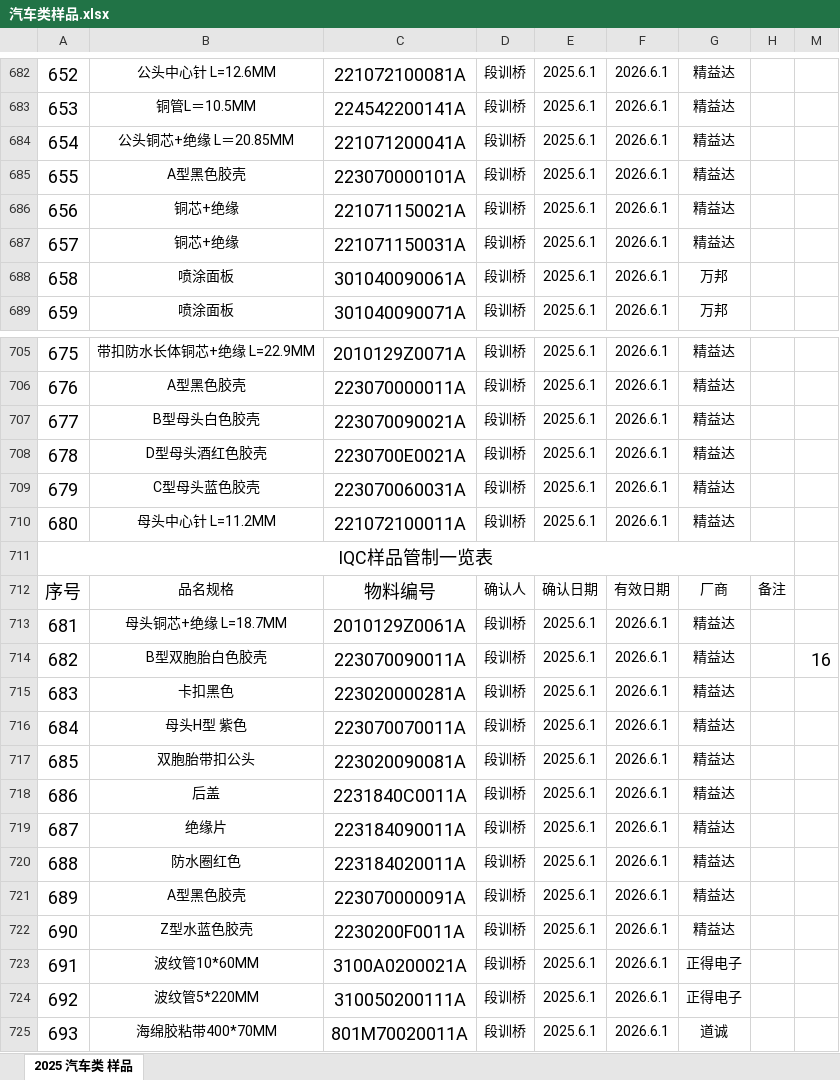
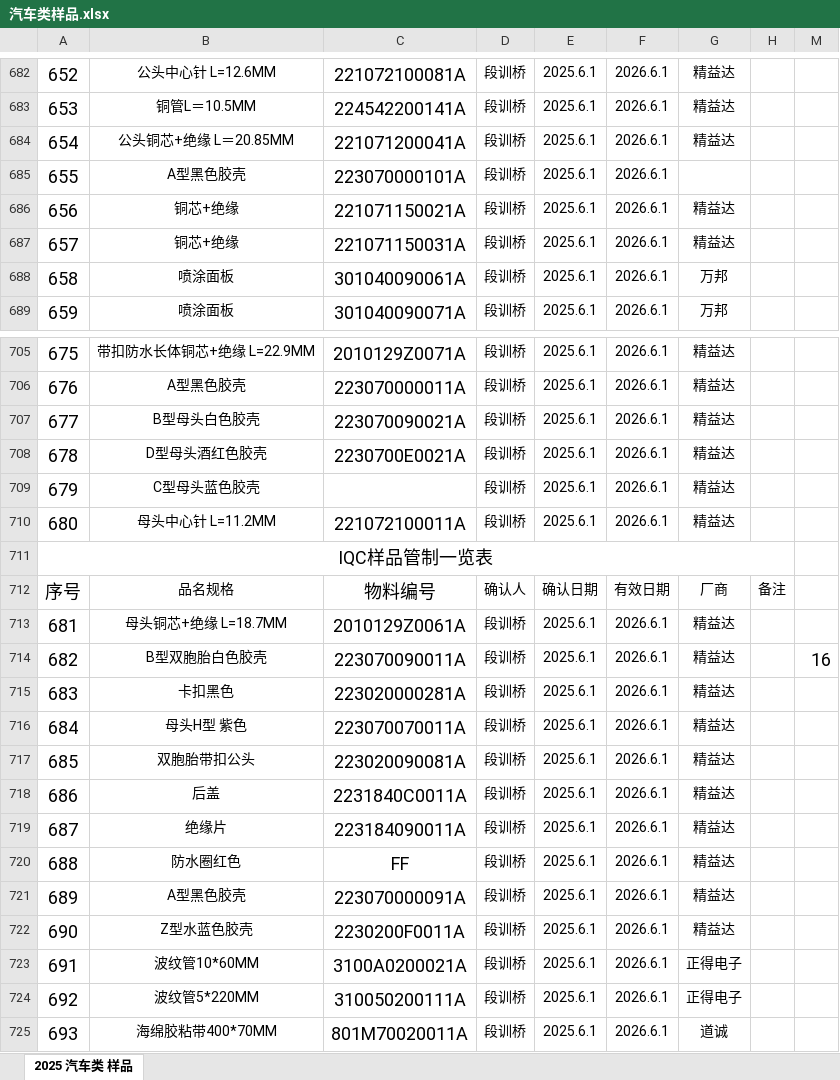
Before and after one commit to uiqc/uiqc.github.io, an Excel workbook: excel/汽车类样品.xlsx, sheet 2025 汽车类 样品, drawn as a sheet; only a part is shown, gaps mark what is left out; values as stored, in another font and other column widths than the file's, no borders; the diff names each change by its address in the sheet, - before the commit and + after, or states it on an @@ line.

Commit message:
doc: 上传 2025年汽车类样品.xlsx 去更新 excel 文件: excel/汽车类样品.xlsx

```diff
--- a/excel/汽车类样品.xlsx (sheet 2025 汽车类 样品)
+++ b/excel/汽车类样品.xlsx (sheet 2025 汽车类 样品)
-G685: 精益达
+G685: (empty)
-C709: 223070060031A
+C709: (empty)
-C720: 223184020011A
+C720: FF
```
